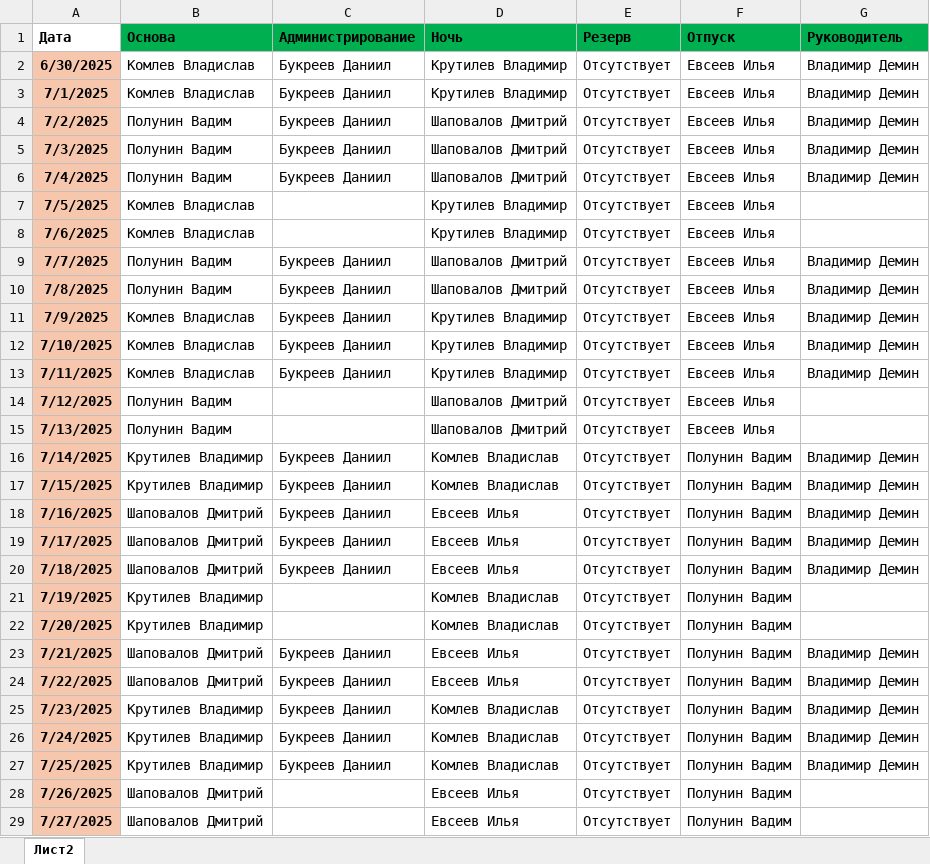
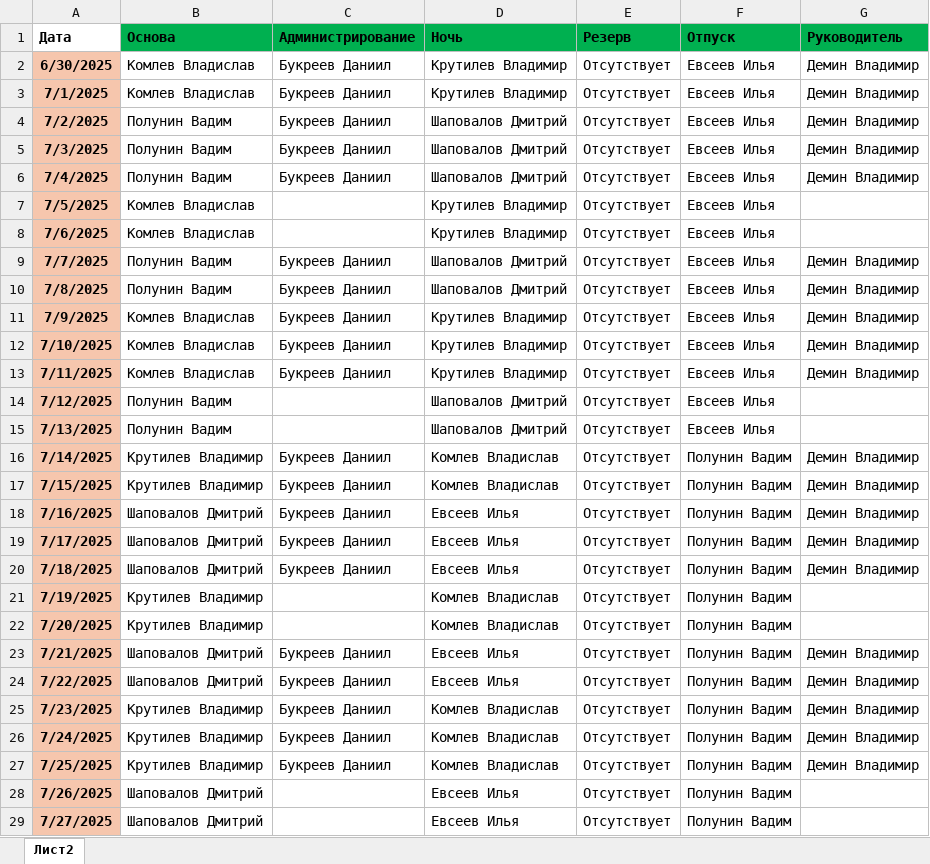
Before and after one commit to bagavund/schedule-bot, an Excel workbook: data/расписание.xlsx, sheet Лист2, drawn as a sheet; only a part is shown; values as stored, in another font and other column widths than the file's, no borders; the diff covers the shown part only; the diff names each change by its address in the sheet, - before the commit and + after, or states it on an @@ line.

```diff
--- a/data/расписание.xlsx (sheet Лист2)
+++ b/data/расписание.xlsx (sheet Лист2)
-G2:G6 (Руководитель): Владимир Демин
+G2:G6 (Руководитель): Демин Владимир
-G9:G13 (Руководитель): Владимир Демин
+G9:G13 (Руководитель): Демин Владимир
-G16:G20 (Руководитель): Владимир Демин
+G16:G20 (Руководитель): Демин Владимир
-G23:G27 (Руководитель): Владимир Демин
+G23:G27 (Руководитель): Демин Владимир
```
Also changed, not shown: 28 added rows and 5 edited cells elsewhere in this sheet, 3 other files.
